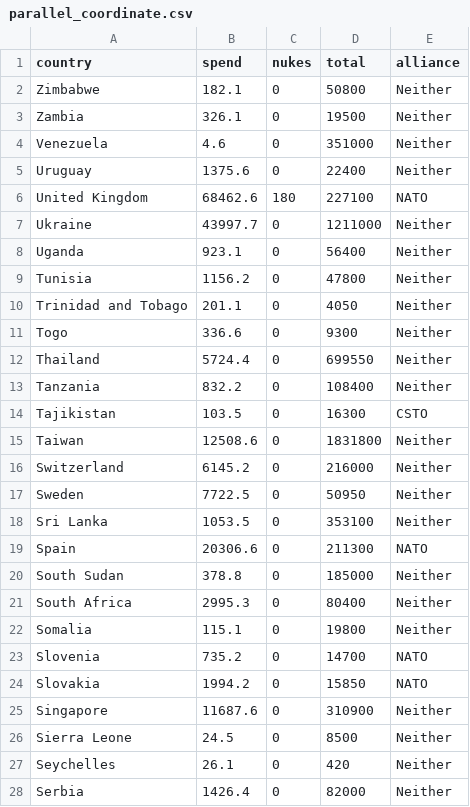
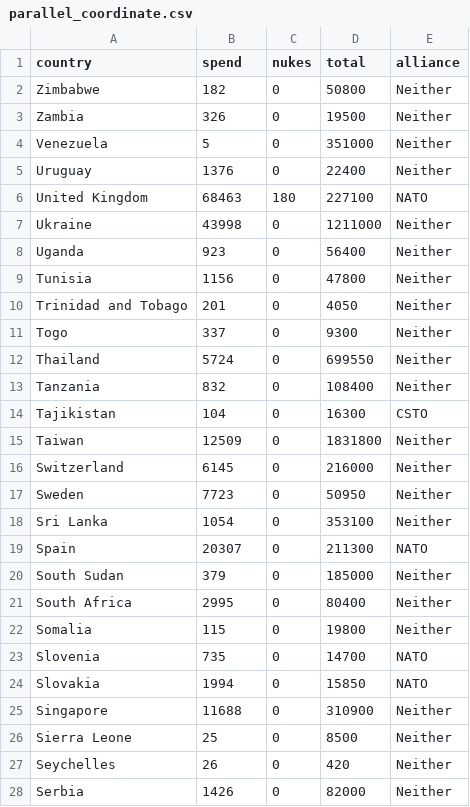
Before and after one commit to Jngg0093/DataVis2, a CSV file: Data Visualisation 2/Data/parallel_coordinate.csv, drawn as a sheet; only a part is shown; the diff covers the shown part only.

Commit message:
Add files via upload

```diff
--- a/Data Visualisation 2/Data/parallel_coordinate.csv
+++ b/Data Visualisation 2/Data/parallel_coordinate.csv
@@ -1,28 +1,28 @@
 country,spend,nukes,total,alliance
-Zimbabwe,182.1,0,50800,Neither
-Zambia,326.1,0,19500,Neither
-Venezuela,4.6,0,351000,Neither
-Uruguay,1375.6,0,22400,Neither
-United Kingdom,68462.6,180,227100,NATO
-Ukraine,43997.7,0,1211000,Neither
-Uganda,923.1,0,56400,Neither
-Tunisia,1156.2,0,47800,Neither
-Trinidad and Tobago,201.1,0,4050,Neither
-Togo,336.6,0,9300,Neither
-Thailand,5724.4,0,699550,Neither
-Tanzania,832.2,0,108400,Neither
-Tajikistan,103.5,0,16300,CSTO
-Taiwan,12508.6,0,1831800,Neither
-Switzerland,6145.2,0,216000,Neither
-Sweden,7722.5,0,50950,Neither
-Sri Lanka,1053.5,0,353100,Neither
-Spain,20306.6,0,211300,NATO
-South Sudan,378.8,0,185000,Neither
-South Africa,2995.3,0,80400,Neither
-Somalia,115.1,0,19800,Neither
-Slovenia,735.2,0,14700,NATO
-Slovakia,1994.2,0,15850,NATO
-Singapore,11687.6,0,310900,Neither
-Sierra Leone,24.5,0,8500,Neither
-Seychelles,26.1,0,420,Neither
-Serbia,1426.4,0,82000,Neither
+Zimbabwe,182,0,50800,Neither
+Zambia,326,0,19500,Neither
+Venezuela,5,0,351000,Neither
+Uruguay,1376,0,22400,Neither
+United Kingdom,68463,180,227100,NATO
+Ukraine,43998,0,1211000,Neither
+Uganda,923,0,56400,Neither
+Tunisia,1156,0,47800,Neither
+Trinidad and Tobago,201,0,4050,Neither
+Togo,337,0,9300,Neither
+Thailand,5724,0,699550,Neither
+Tanzania,832,0,108400,Neither
+Tajikistan,104,0,16300,CSTO
+Taiwan,12509,0,1831800,Neither
+Switzerland,6145,0,216000,Neither
+Sweden,7723,0,50950,Neither
+Sri Lanka,1054,0,353100,Neither
+Spain,20307,0,211300,NATO
+South Sudan,379,0,185000,Neither
+South Africa,2995,0,80400,Neither
+Somalia,115,0,19800,Neither
+Slovenia,735,0,14700,NATO
+Slovakia,1994,0,15850,NATO
+Singapore,11688,0,310900,Neither
+Sierra Leone,25,0,8500,Neither
+Seychelles,26,0,420,Neither
+Serbia,1426,0,82000,Neither
```
Also changed, not shown: 104 edited cells elsewhere in this file.
